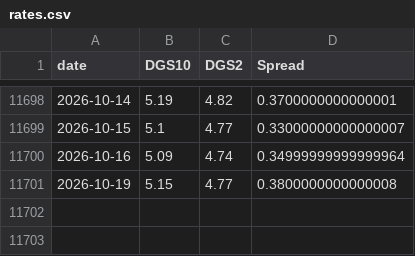
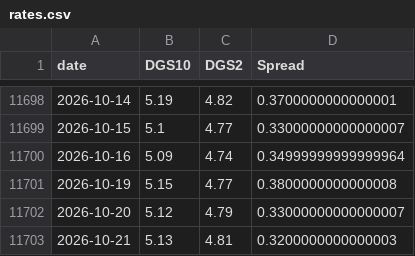
Before and after one commit to BamHIHedgeFundCEO/bamhi-web-reflex, a CSV file: data/rates.csv, drawn as a sheet; only a part is shown, gaps mark what is left out.

```diff
--- a/data/rates.csv
+++ b/data/rates.csv
@@ -11701 +11701,3 @@ date,DGS10,DGS2,Spread
 2026-10-19,5.15,4.77,0.3800000000000008
+2026-10-20,5.12,4.79,0.33000000000000007
+2026-10-21,5.13,4.81,0.3200000000000003
```
Also changed, not shown: data/breadth.csv, data/world_sectors.csv, 1 other file.
